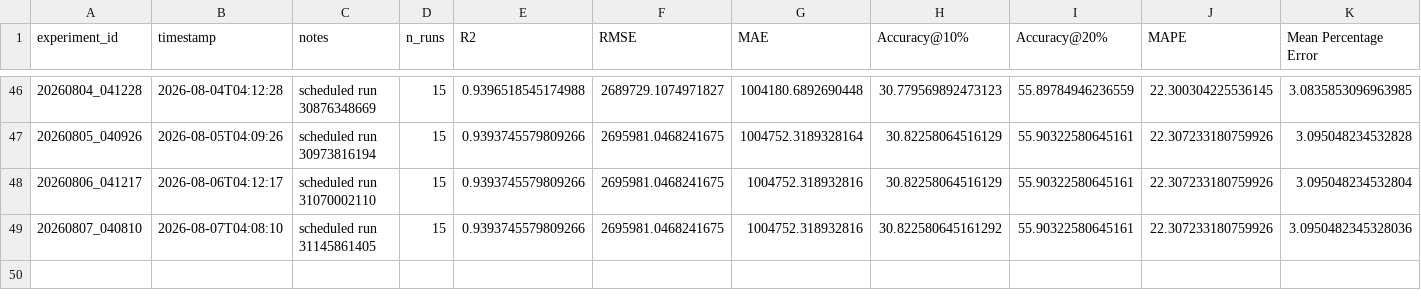
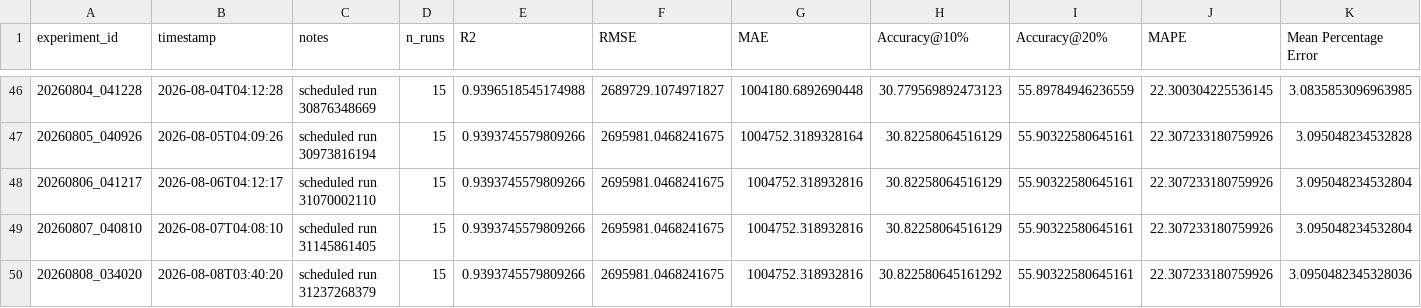
Before and after one commit to DarthJkid/Major-Project-Anglia-Ruskin, a CSV file: experiments/experiment_log.csv, drawn as a sheet; only a part is shown, gaps mark what is left out.

```diff
--- a/experiments/experiment_log.csv
+++ b/experiments/experiment_log.csv
@@ -48,2 +48,3 @@ experiment_id,timestamp,notes,n_runs,R2,RMSE,MAE,Accuracy@10%,Accuracy@20%,MAPE,
 20260806_041217,2026-08-06T04:12:17,scheduled run 31070002110,15,0.9393745579809266,2695981.0468241675,1004752.318932816,30.82258064516129,55.90322580645161,22.307233180759926,3.095048234532804
-20260807_040810,2026-08-07T04:08:10,scheduled run 31145861405,15,0.9393745579809266,2695981.0468241675,1004752.318932816,30.822580645161292,55.90322580645161,22.307233180759926,3.0950482345328036
+20260807_040810,2026-08-07T04:08:10,scheduled run 31145861405,15,0.9393745579809266,2695981.0468241675,1004752.318932816,30.82258064516129,55.90322580645161,22.307233180759926,3.095048234532804
+20260808_034020,2026-08-08T03:40:20,scheduled run 31237268379,15,0.9393745579809266,2695981.0468241675,1004752.318932816,30.822580645161292,55.90322580645161,22.307233180759926,3.0950482345328036
```
Also changed, not shown: 4 other files.
